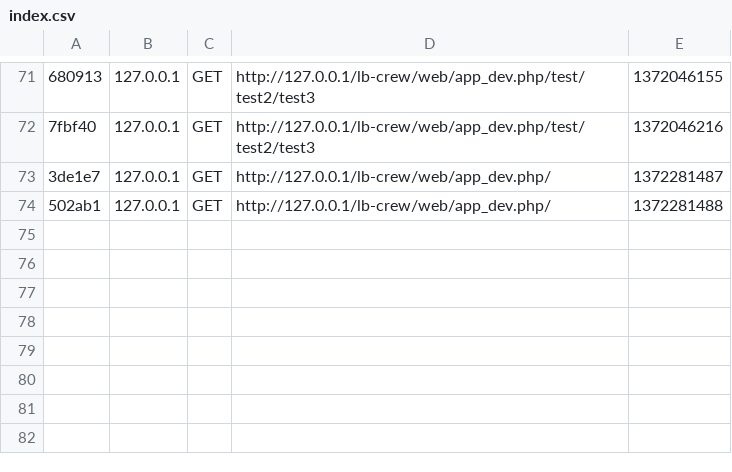
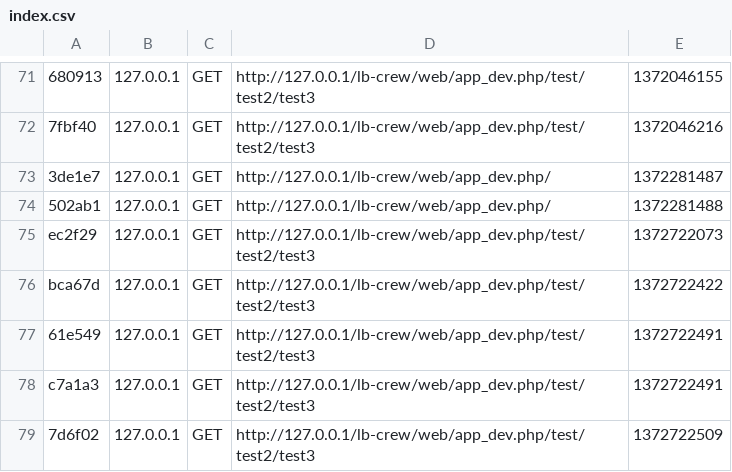
Before and after one commit to ProjetMind/lb-crew, a CSV file: app/cache/dev/profiler/index.csv, drawn as a sheet; only a part is shown, gaps mark what is left out; the diff names each change by its address in the sheet, - before the commit and + after, or states it on an @@ line.

```diff
--- a/app/cache/dev/profiler/index.csv
+++ b/app/cache/dev/profiler/index.csv
+row 75: ec2f29 | 127.0.0.1 | GET | http://127.0.0.1/lb-crew/web/app_dev.php/test/test2/test3 | 1372722073
+row 76: bca67d | 127.0.0.1 | GET | http://127.0.0.1/lb-crew/web/app_dev.php/test/test2/test3 | 1372722422
+row 77: 61e549 | 127.0.0.1 | GET | http://127.0.0.1/lb-crew/web/app_dev.php/test/test2/test3 | 1372722491
+row 78: c7a1a3 | 127.0.0.1 | GET | http://127.0.0.1/lb-crew/web/app_dev.php/test/test2/test3 | 1372722491
+row 79: 7d6f02 | 127.0.0.1 | GET | http://127.0.0.1/lb-crew/web/app_dev.php/test/test2/test3 | 1372722509
```
Also changed, not shown: 31 other files.
